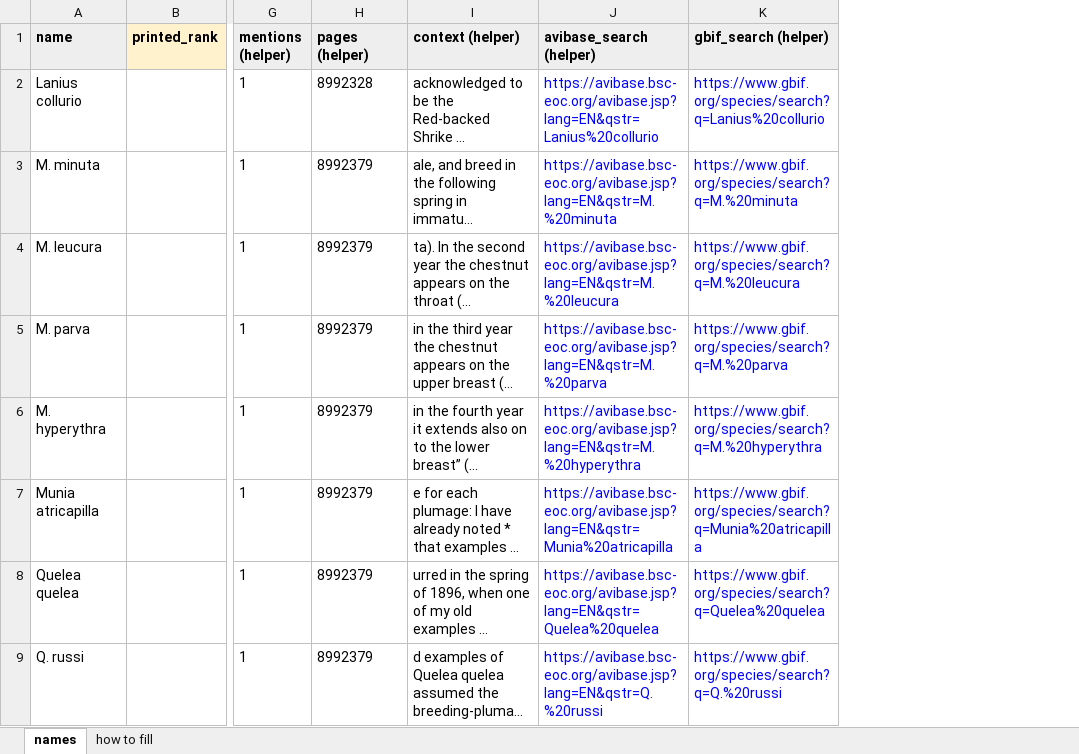
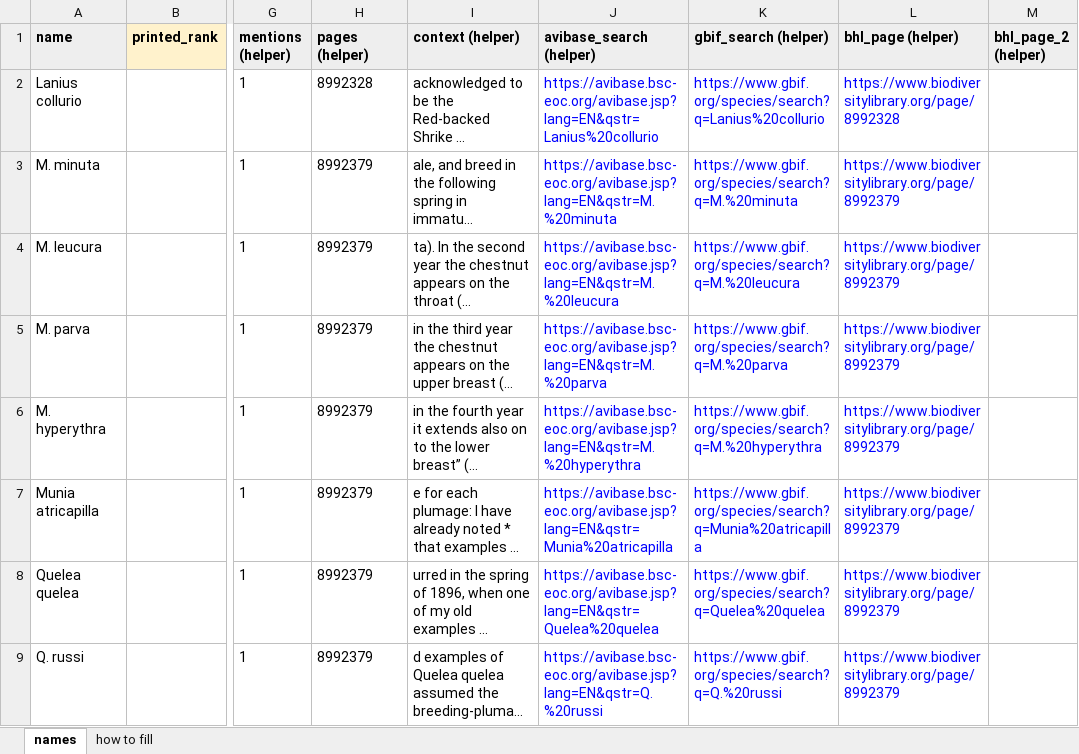
Before and after one commit to dekunsun/BioEvidenceBench, an Excel workbook: gold/gold_links_gloria_names.xlsx, sheet names, drawn as a sheet; only a part is shown, gaps mark what is left out; long unchanged cells end in …; values as stored, in another font and other column widths than the file's, no borders; the diff names each change by its address in the sheet, - before the commit and + after, or states it on an @@ line.

```diff
--- a/gold/gold_links_gloria_names.xlsx (sheet names)
+++ b/gold/gold_links_gloria_names.xlsx (sheet names)
+column L (bhl_page (helper)), rows 2-9: https://www.biodiversitylibrary.org/page/8992328 | https://www.biodiversitylibrary.org/page/8992379 | https://www.biodiversitylibrary.org/page/8992379 | https://www.biodiversitylibrary.org/page/8992379 | https://www.biodiversitylibrary.org/page/8992379 | https://www.biodiversitylibrary.org/page/8992379 | https://www.biodiversitylibrary.org/page/8992379 | https://www.biodiversitylibrary.org/page/8992379
+column M (bhl_page_2 (helper)), empty
```
Also changed, not shown: sheet how to fill, 1 other file.
